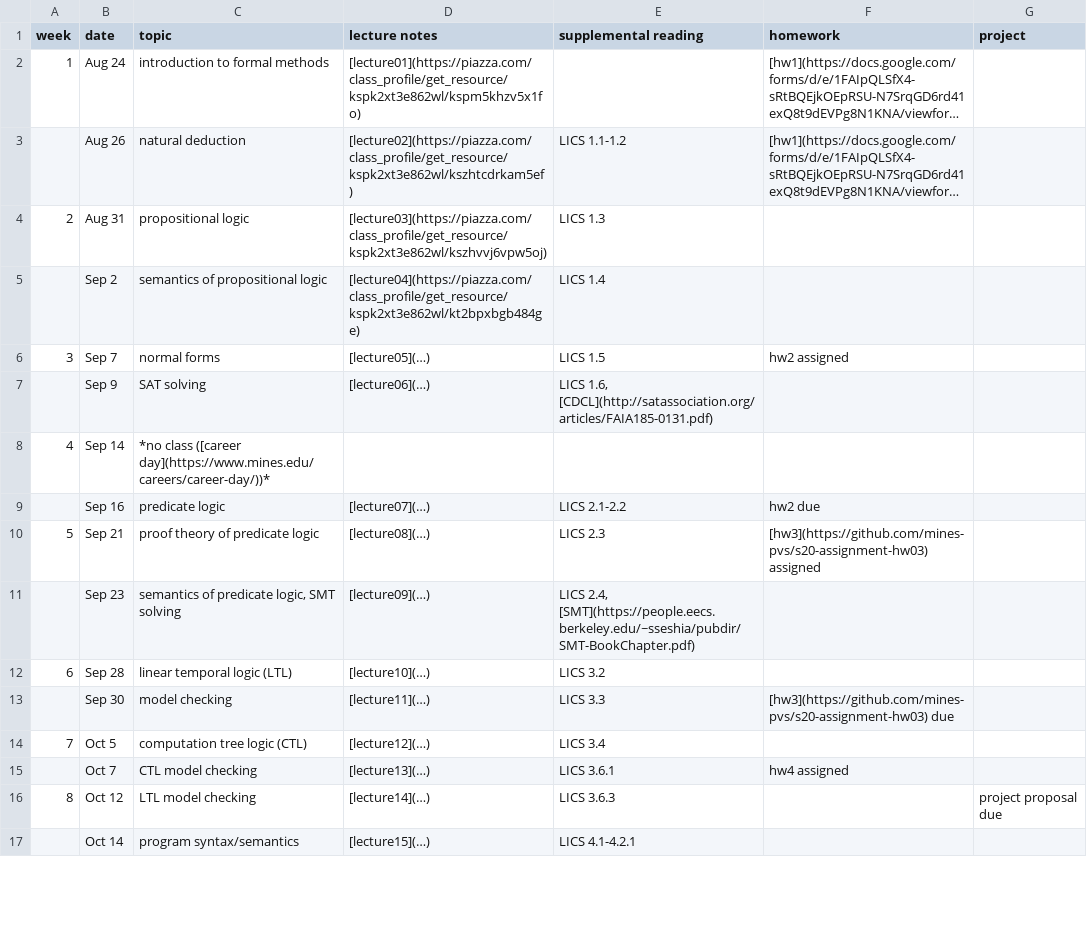
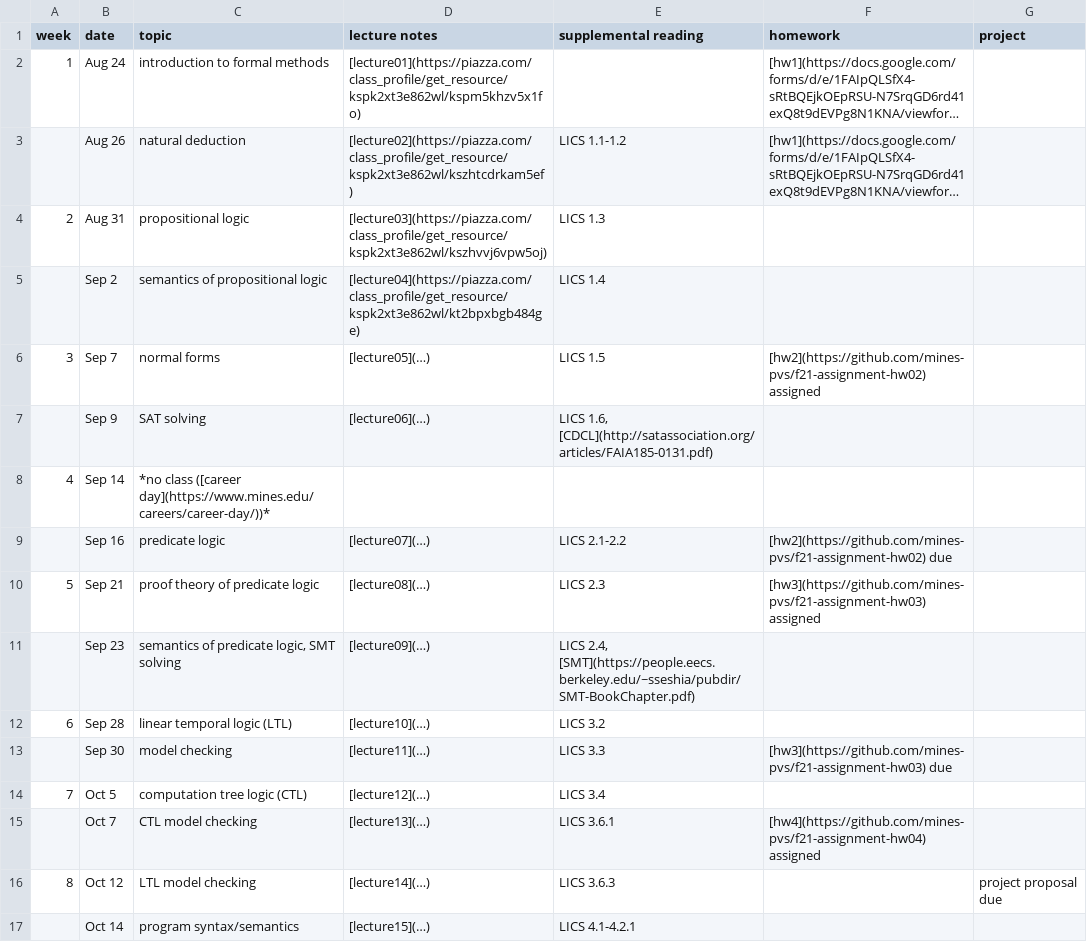
Before and after one commit to mines-pvs/f21-syllabus, a CSV file: schedule.csv, drawn as a sheet; only a part is shown; long unchanged cells end in …; the diff covers the shown part only.

Commit message:
update schedule

```diff
--- a/schedule.csv
+++ b/schedule.csv
@@ -5,12 +5,12 @@ week,date,topic,lecture notes,supplemental reading,homework,project
 ,Sep 2,semantics of propositional logic,[lecture04](https://piazza.com/class_profile/get_resource/kspk2xt3e862wl/kt2bpxbgb484ge),LICS 1.4,,
-3,Sep 7,normal forms,[lecture05](…),LICS 1.5,hw2 assigned,
+3,Sep 7,normal forms,[lecture05](…),LICS 1.5,[hw2](https://github.com/mines-pvs/f21-assignment-hw02) assigned,
 ,Sep 9,SAT solving,[lecture06](…),"LICS 1.6, [CDCL](http://satassociation.org/articles/FAIA185-0131.pdf)",,
 4,Sep 14,*no class ([career day](https://www.mines.edu/careers/career-day/))*,,,,
-,Sep 16,predicate logic,[lecture07](…),LICS 2.1-2.2,hw2 due,
-5,Sep 21,proof theory of predicate logic,[lecture08](…),LICS 2.3,[hw3](https://github.com/mines-pvs/s20-assignment-hw03) assigned,
+,Sep 16,predicate logic,[lecture07](…),LICS 2.1-2.2,[hw2](https://github.com/mines-pvs/f21-assignment-hw02) due,
+5,Sep 21,proof theory of predicate logic,[lecture08](…),LICS 2.3,[hw3](https://github.com/mines-pvs/f21-assignment-hw03) assigned,
 ,Sep 23,"semantics of predicate logic, SMT solving",[lecture09](…),"LICS 2.4, [SMT](https://people.eecs.berkeley.edu/~sseshia/pubdir/SMT-BookChapter.pdf)",,
 6,Sep 28,linear temporal logic (LTL),[lecture10](…),LICS 3.2,,
-,Sep 30,model checking,[lecture11](…),LICS 3.3,[hw3](https://github.com/mines-pvs/s20-assignment-hw03) due,
+,Sep 30,model checking,[lecture11](…),LICS 3.3,[hw3](https://github.com/mines-pvs/f21-assignment-hw03) due,
 7,Oct 5,computation tree logic (CTL),[lecture12](…),LICS 3.4,,
-,Oct 7,CTL model checking,[lecture13](…),LICS 3.6.1,hw4 assigned,
+,Oct 7,CTL model checking,[lecture13](…),LICS 3.6.1,[hw4](https://github.com/mines-pvs/f21-assignment-hw04) assigned,
 8,Oct 12,LTL model checking,[lecture14](…),LICS 3.6.3,,project proposal due
```
Also changed, not shown: 3 edited cells elsewhere in this file, 1 other file.
